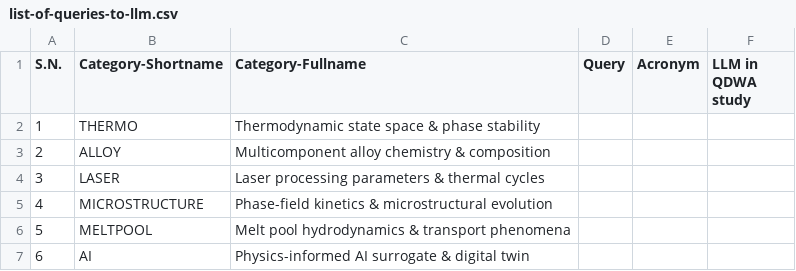
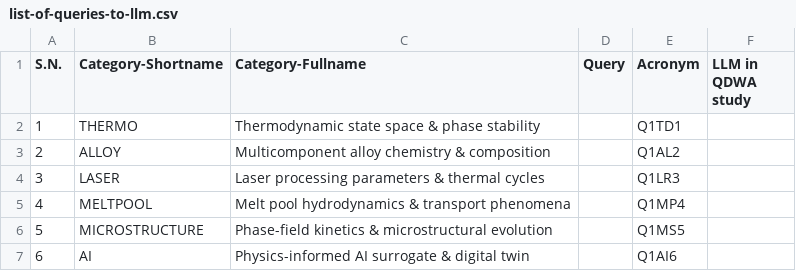
Before and after one commit to anilkunwar/thermodynamics_of_cocrfeni_mpea2026, a CSV file: domain_categories_concept_graph/list-of-queries-to-llm.csv, drawn as a sheet.

Commit message:
Update list-of-queries-to-llm.csv

```diff
--- a/domain_categories_concept_graph/list-of-queries-to-llm.csv
+++ b/domain_categories_concept_graph/list-of-queries-to-llm.csv
@@ -1,7 +1,7 @@
 S.N., Category-Shortname,Category-Fullname,Query,Acronym, LLM in QDWA study
-1, THERMO,Thermodynamic state space & phase stability,,,
-2,ALLOY,Multicomponent alloy chemistry & composition,,,
-3, LASER,Laser processing parameters & thermal cycles,,,
-4, MICROSTRUCTURE,Phase-field kinetics & microstructural evolution,,,
-5, MELTPOOL,Melt pool hydrodynamics & transport phenomena,,,
-6,AI,Physics-informed AI surrogate & digital twin,,,
+1, THERMO,Thermodynamic state space & phase stability,,Q1TD1,
+2, ALLOY,Multicomponent alloy chemistry & composition,,Q1AL2,
+3, LASER,Laser processing parameters & thermal cycles,,Q1LR3,
+4, MELTPOOL,Melt pool hydrodynamics & transport phenomena,,Q1MP4,
+5, MICROSTRUCTURE,Phase-field kinetics & microstructural evolution,,Q1MS5,
+6,AI,Physics-informed AI surrogate & digital twin,,Q1AI6,
```
